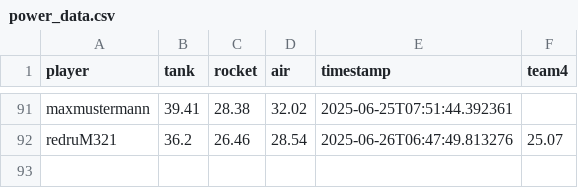
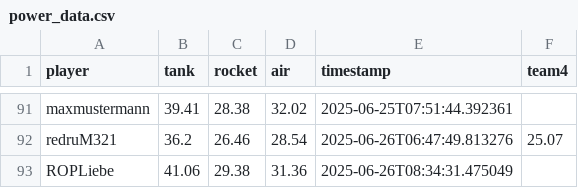
Before and after one commit to Stepanekmi/vs-data-store, a CSV file: data/power_data.csv, drawn as a sheet; only a part is shown, gaps mark what is left out; the diff names each change by its address in the sheet, - before the commit and + after, or states it on an @@ line.

Commit message:
Power data for ROPLiebe

```diff
--- a/data/power_data.csv
+++ b/data/power_data.csv
+row 93: ROPLiebe | 41.06 | 29.38 | 31.36 | 2025-06-26T08:34:31.475049
```
